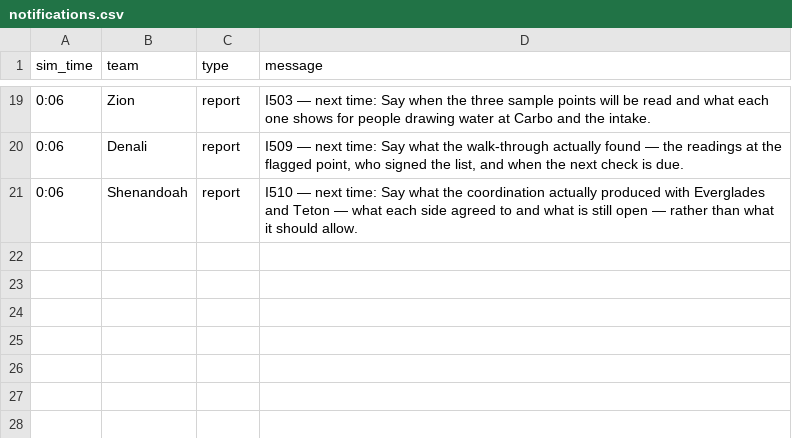
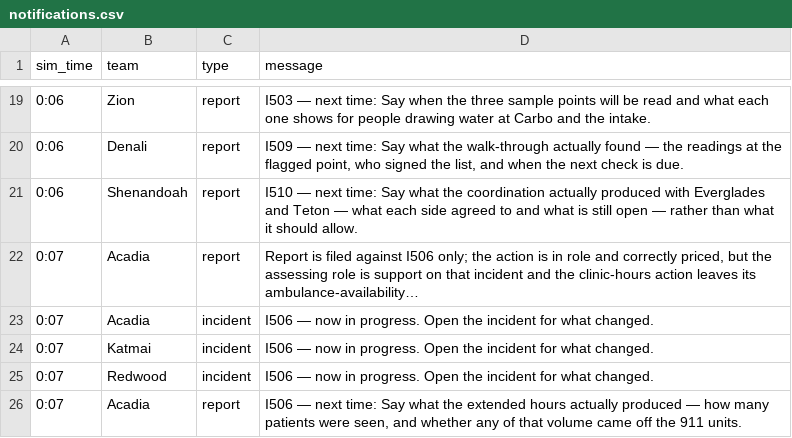
Before and after one commit to future-of-security/simulation-data, a CSV file: virginia-cascading-crisis/phase_5/notifications.csv, drawn as a sheet; only a part is shown, gaps mark what is left out; the diff names each change by its address in the sheet, - before the commit and + after, or states it on an @@ line.

Commit message:
phase 5 tick 20261015-124257: 1 submission(s)

```diff
--- a/virginia-cascading-crisis/phase_5/notifications.csv
+++ b/virginia-cascading-crisis/phase_5/notifications.csv
+row 22: 0:07 | Acadia | report | Report is filed against I506 only; the action is in role and correctly priced, but the assessing role is support on that incident and the clinic-hours action leaves its ambulance-availability…
+row 23: 0:07 | Acadia | incident | I506 — now in progress. Open the incident for what changed.
+row 24: 0:07 | Katmai | incident | I506 — now in progress. Open the incident for what changed.
+row 25: 0:07 | Redwood | incident | I506 — now in progress. Open the incident for what changed.
+row 26: 0:07 | Acadia | report | I506 — next time: Say what the extended hours actually produced — how many patients were seen, and whether any of that volume came off the 911 units.
```
Also changed, not shown: 5 other files.
